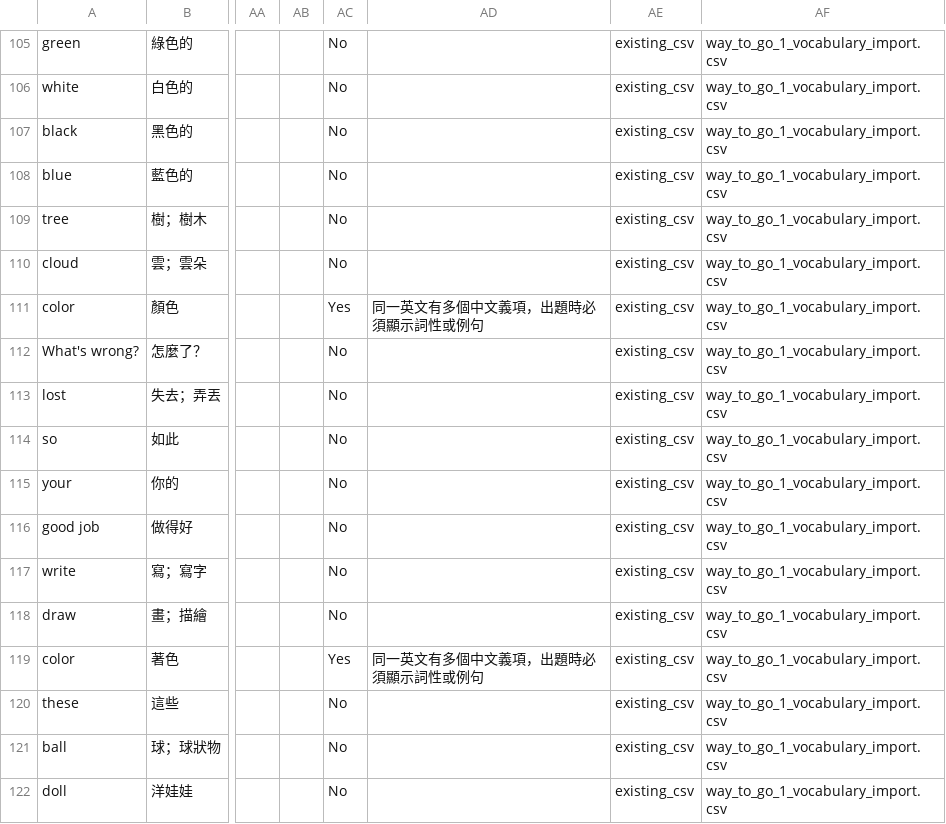
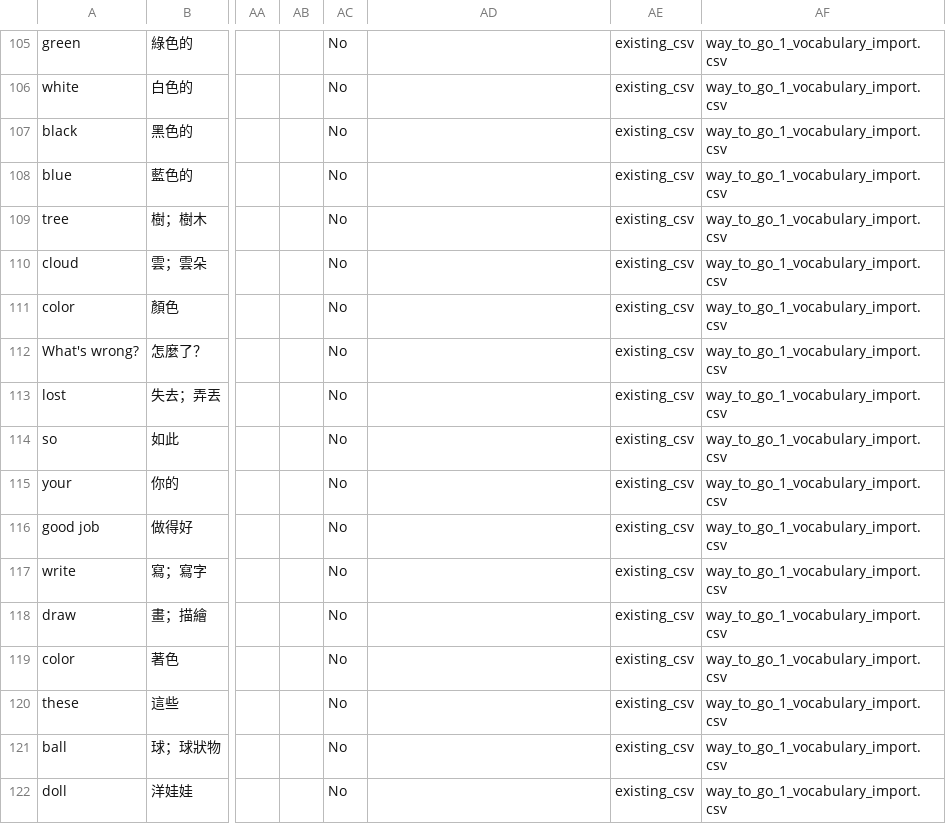
Before and after one commit to naughtchris/word-quest, a CSV file: vocabulary/enhanced/way_to_go_1_vocabulary_enhanced.csv, drawn as a sheet; only a part is shown, gaps mark what is left out; the diff names each change by its address in the sheet, - before the commit and + after, or states it on an @@ line.

```diff
--- a/vocabulary/enhanced/way_to_go_1_vocabulary_enhanced.csv
+++ b/vocabulary/enhanced/way_to_go_1_vocabulary_enhanced.csv
-AC111: Yes
+AC111: No
-AD111: 同一英文有多個中文義項，出題時必須顯示詞性或例句
+AD111: (empty)
-AC119: Yes
+AC119: No
-AD119: 同一英文有多個中文義項，出題時必須顯示詞性或例句
+AD119: (empty)
```
Also changed, not shown: vocabulary/enhanced/way_to_go_11_vocabulary_enhanced.csv, 4 other files.
